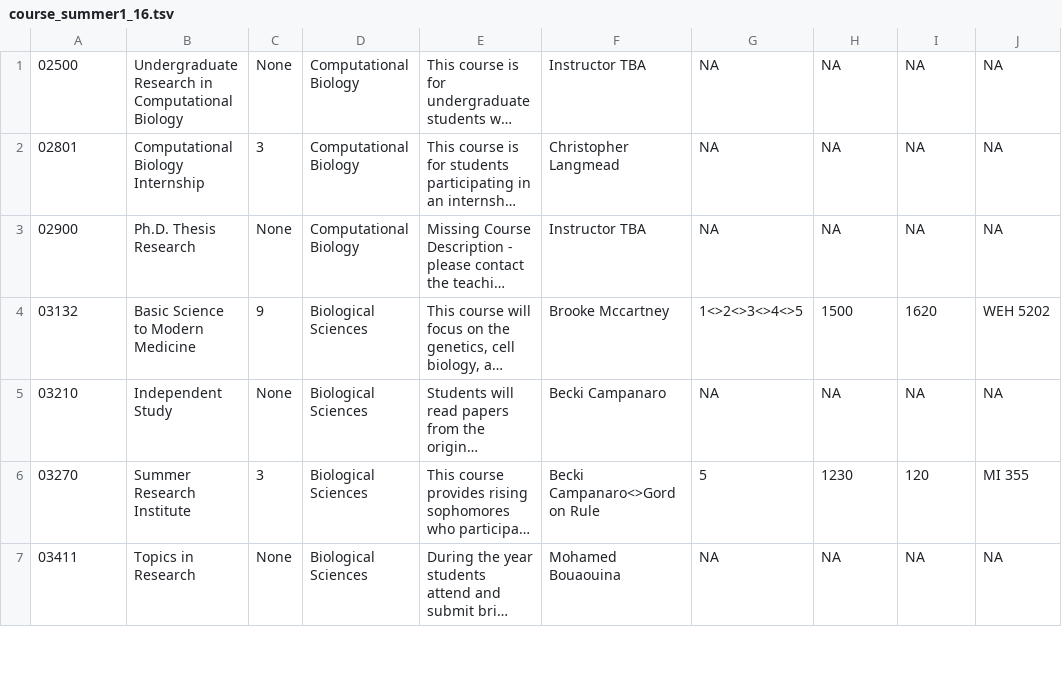
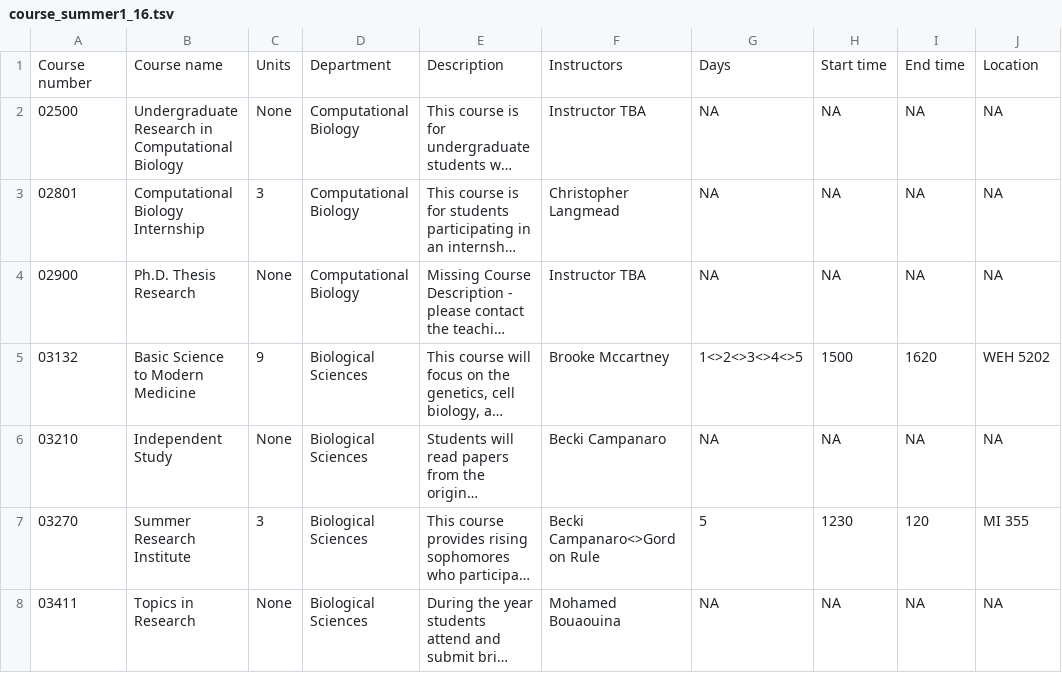
Before and after one commit to yeukyul/datasets, a TSV file: course_schedule/course_summer1_16.tsv, drawn as a sheet; only a part is shown; long unchanged cells end in …; the diff names each change by its address in the sheet, - before the commit and + after, or states it on an @@ line.

Commit message:
added header to schedule

```diff
--- a/course_schedule/course_summer1_16.tsv
+++ b/course_schedule/course_summer1_16.tsv
+row 1: Course number | Course name | Units | Department | Description | Instructors | Days | Start time | End time | Location
```
Also changed, not shown: course_schedule/course_summer2_16.tsv, 2 other files.
